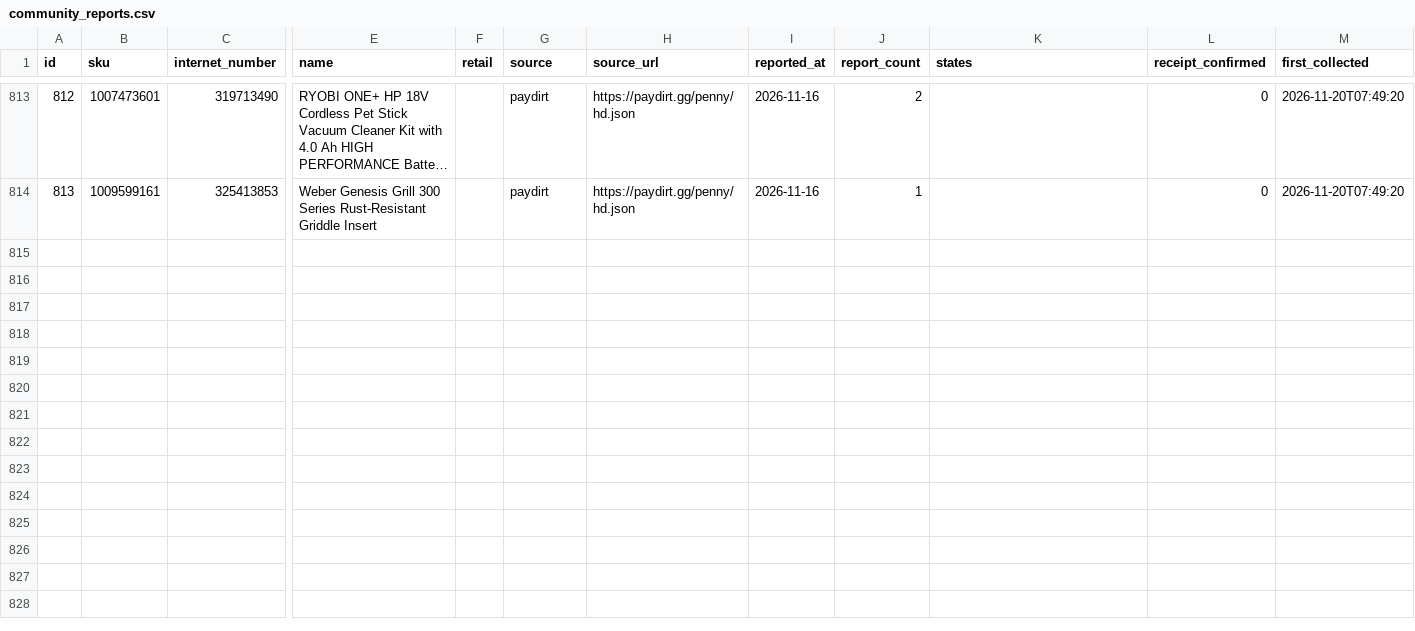
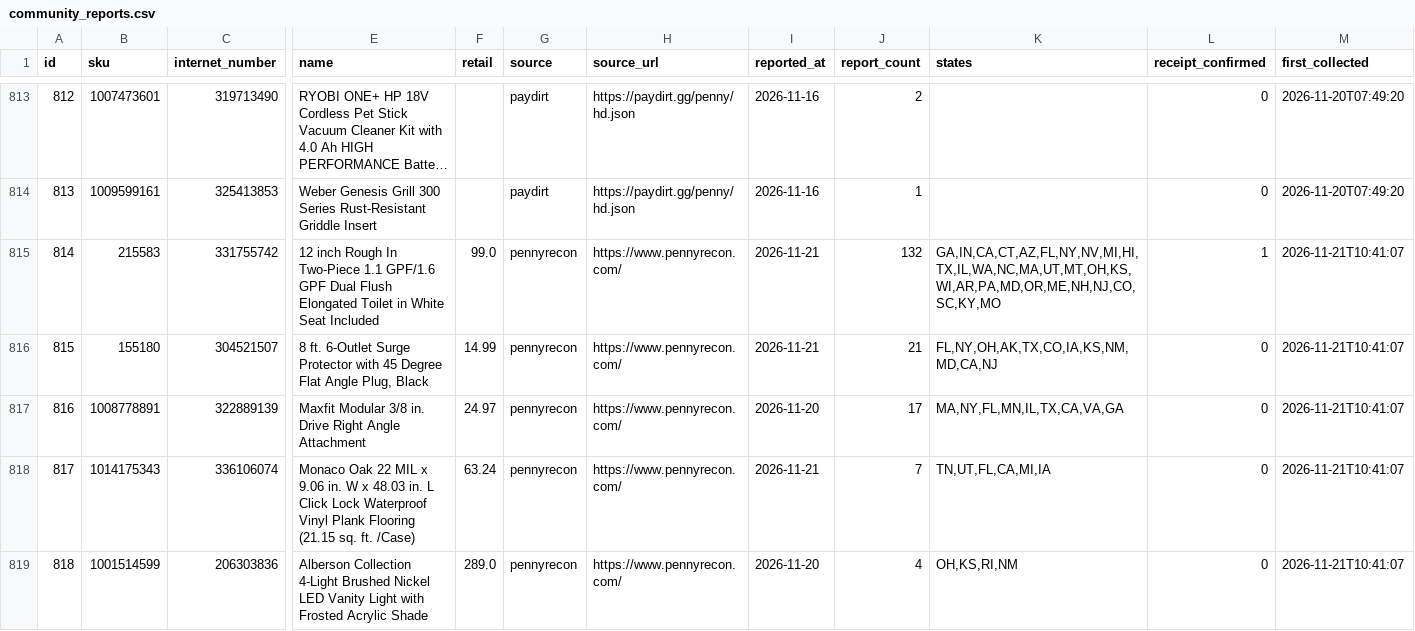
Before and after one commit to alejandrojosegomez/HD-Penny-Tracker, a CSV file: brain/state/community_reports.csv, drawn as a sheet; only a part is shown, gaps mark what is left out; long unchanged cells end in …; rows hold the shown columns only; the diff covers the shown part only; the diff names each change by its address in the sheet, - before the commit and + after, or states it on an @@ line.

```diff
--- a/brain/state/community_reports.csv
+++ b/brain/state/community_reports.csv
+row 815: 814 | 215583 | 331755742 | 12 inch Rough In Two-Piece 1.1 GPF/1.6 GPF Dual Flush Elongated Toilet in White Seat Included | 99.0 | pennyrecon | https://www.pennyrecon.com/ | 2026-11-21 | 132 | GA,IN,CA,CT,AZ,FL,NY,NV,MI,HI,TX,IL,WA,NC,MA,UT,MT,OH,KS,WI,AR,PA,MD,OR,ME,NH,NJ,CO,SC,KY,MO | 1 | 2026-11-21T10:41:07
+row 816: 815 | 155180 | 304521507 | 8 ft. 6-Outlet Surge Protector with 45 Degree Flat Angle Plug, Black | 14.99 | pennyrecon | https://www.pennyrecon.com/ | 2026-11-21 | 21 | FL,NY,OH,AK,TX,CO,IA,KS,NM,MD,CA,NJ | 0 | 2026-11-21T10:41:07
+row 817: 816 | 1008778891 | 322889139 | Maxfit Modular 3/8 in. Drive Right Angle Attachment | 24.97 | pennyrecon | https://www.pennyrecon.com/ | 2026-11-20 | 17 | MA,NY,FL,MN,IL,TX,CA,VA,GA | 0 | 2026-11-21T10:41:07
+row 818: 817 | 1014175343 | 336106074 | Monaco Oak 22 MIL x 9.06 in. W x 48.03 in. L Click Lock Waterproof Vinyl Plank Flooring (21.15 sq. ft. /Case) | 63.24 | pennyrecon | https://www.pennyrecon.com/ | 2026-11-21 | 7 | TN,UT,FL,CA,MI,IA | 0 | 2026-11-21T10:41:07
+row 819: 818 | 1001514599 | 206303836 | Alberson Collection 4-Light Brushed Nickel LED Vanity Light with Frosted Acrylic Shade | 289.0 | pennyrecon | https://www.pennyrecon.com/ | 2026-11-20 | 4 | OH,KS,RI,NM | 0 | 2026-11-21T10:41:07
```
Also changed, not shown: 4 added rows and 21 edited cells elsewhere in this file, brain/products.csv, brain/state/collect_runs.csv, 8 other files.
